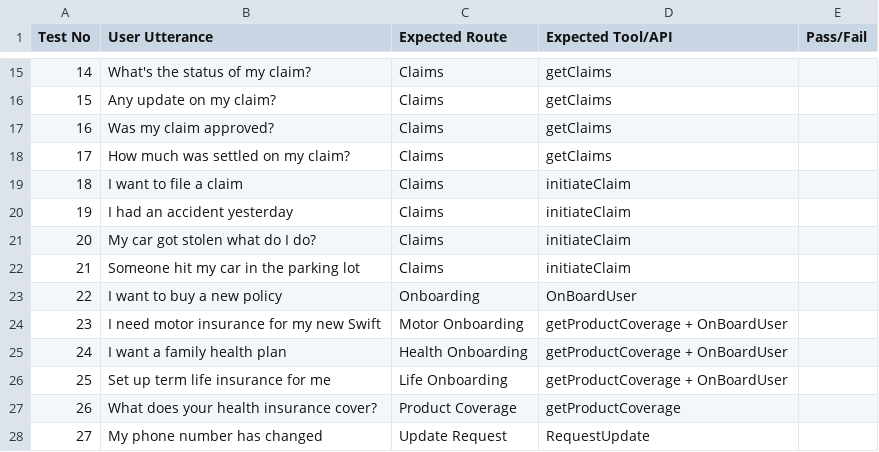
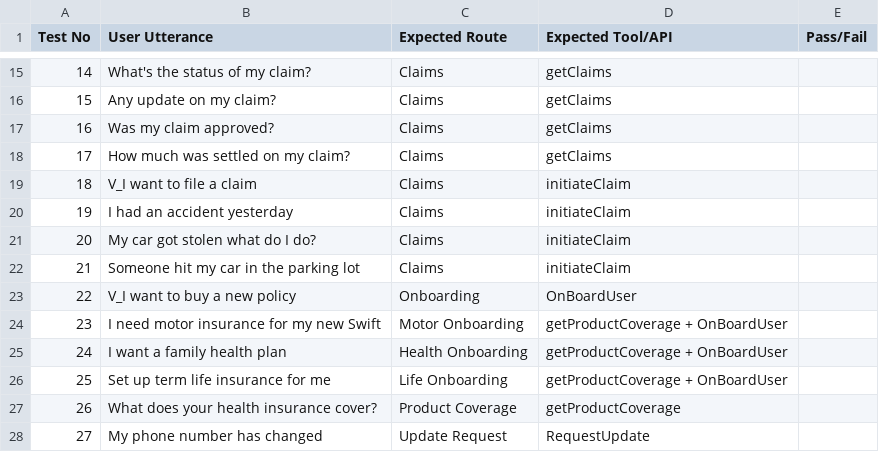
Before and after one commit to sanskriti-s407/insurance-voice-agent, a CSV file: testing/intent_accuracy_results.csv, drawn as a sheet; only a part is shown, gaps mark what is left out; the diff covers the shown part only.

```diff
--- a/testing/intent_accuracy_results.csv
+++ b/testing/intent_accuracy_results.csv
@@ -18,3 +18,3 @@
 17,How much was settled on my claim?,Claims,getClaims, ,
-18,I want to file a claim,Claims,initiateClaim, ,
+18,V_I want to file a claim,Claims,initiateClaim, ,
 19,I had an accident yesterday,Claims,initiateClaim, ,
@@ -22,3 +22,3 @@
 21,Someone hit my car in the parking lot,Claims,initiateClaim, ,
-22,I want to buy a new policy,Onboarding,OnBoardUser, ,
+22,V_I want to buy a new policy,Onboarding,OnBoardUser, ,
 23,I need motor insurance for my new Swift,Motor Onboarding,getProductCoverage + OnBoardUser, ,
```
Also changed, not shown: 8 edited cells elsewhere in this file.
